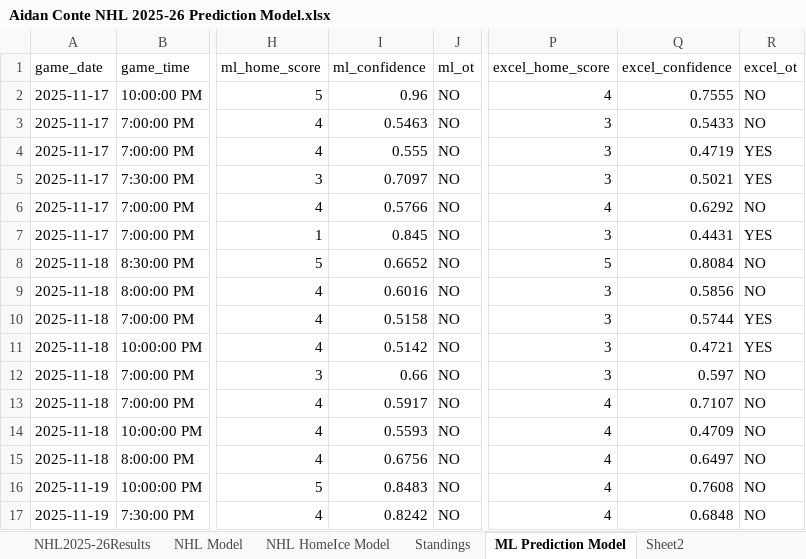
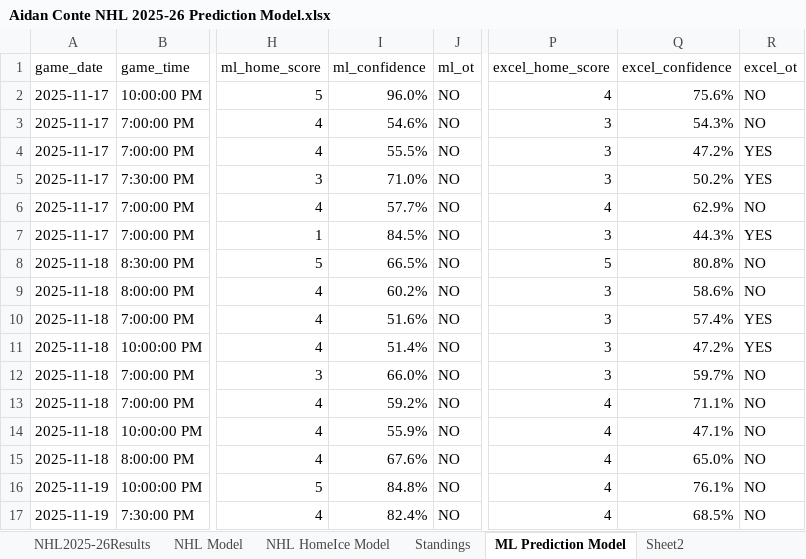
Before and after one commit to AidzNasty/NHL-Prediction-Model, an Excel workbook: Aidan Conte NHL 2025-26 Prediction Model.xlsx, sheet ML Prediction Model, drawn as a sheet; only a part is shown, gaps mark what is left out; values as stored, in another font and other column widths than the file's, no borders; table styles not drawn; the diff covers the shown part only; the diff names each change by its address in the sheet, - before the commit and + after, or states it on an @@ line.

```diff
--- a/Aidan Conte NHL 2025-26 Prediction Model.xlsx (sheet ML Prediction Model)
+++ b/Aidan Conte NHL 2025-26 Prediction Model.xlsx (sheet ML Prediction Model)
-I2 (ml_confidence): 0.96
+I2 (ml_confidence): 96.0%
-Q2 (excel_confidence): 0.7555
+Q2 (excel_confidence): 75.6%
-I3 (ml_confidence): 0.5463
+I3 (ml_confidence): 54.6%
-Q3 (excel_confidence): 0.5433
+Q3 (excel_confidence): 54.3%
-I4 (ml_confidence): 0.555
+I4 (ml_confidence): 55.5%
-Q4 (excel_confidence): 0.4719
+Q4 (excel_confidence): 47.2%
-I5 (ml_confidence): 0.7097
+I5 (ml_confidence): 71.0%
-Q5 (excel_confidence): 0.5021
+Q5 (excel_confidence): 50.2%
-I6 (ml_confidence): 0.5766
+I6 (ml_confidence): 57.7%
-Q6 (excel_confidence): 0.6292
+Q6 (excel_confidence): 62.9%
-I7 (ml_confidence): 0.845
+I7 (ml_confidence): 84.5%
-Q7 (excel_confidence): 0.4431
+Q7 (excel_confidence): 44.3%
-I8 (ml_confidence): 0.6652
+I8 (ml_confidence): 66.5%
-Q8 (excel_confidence): 0.8084
+Q8 (excel_confidence): 80.8%
-I9 (ml_confidence): 0.6016
+I9 (ml_confidence): 60.2%
-Q9 (excel_confidence): 0.5856
+Q9 (excel_confidence): 58.6%
-I10 (ml_confidence): 0.5158
+I10 (ml_confidence): 51.6%
-Q10 (excel_confidence): 0.5744
+Q10 (excel_confidence): 57.4%
-I11 (ml_confidence): 0.5142
+I11 (ml_confidence): 51.4%
-Q11 (excel_confidence): 0.4721
+Q11 (excel_confidence): 47.2%
-I12 (ml_confidence): 0.66
+I12 (ml_confidence): 66.0%
-Q12 (excel_confidence): 0.597
+Q12 (excel_confidence): 59.7%
-I13 (ml_confidence): 0.5917
+I13 (ml_confidence): 59.2%
-Q13 (excel_confidence): 0.7107
+Q13 (excel_confidence): 71.1%
-I14 (ml_confidence): 0.5593
+I14 (ml_confidence): 55.9%
-Q14 (excel_confidence): 0.4709
+Q14 (excel_confidence): 47.1%
-I15 (ml_confidence): 0.6756
+I15 (ml_confidence): 67.6%
-Q15 (excel_confidence): 0.6497
+Q15 (excel_confidence): 65.0%
-I16 (ml_confidence): 0.8483
+I16 (ml_confidence): 84.8%
-Q16 (excel_confidence): 0.7608
+Q16 (excel_confidence): 76.1%
-I17 (ml_confidence): 0.8242
+I17 (ml_confidence): 82.4%
-Q17 (excel_confidence): 0.6848
+Q17 (excel_confidence): 68.5%
```
Also changed, not shown: 1 added row and 127 edited cells elsewhere in this sheet, sheet NHL HomeIce Model, sheet NHL Model, sheet Standings, sheet NHL2025-26Results.
